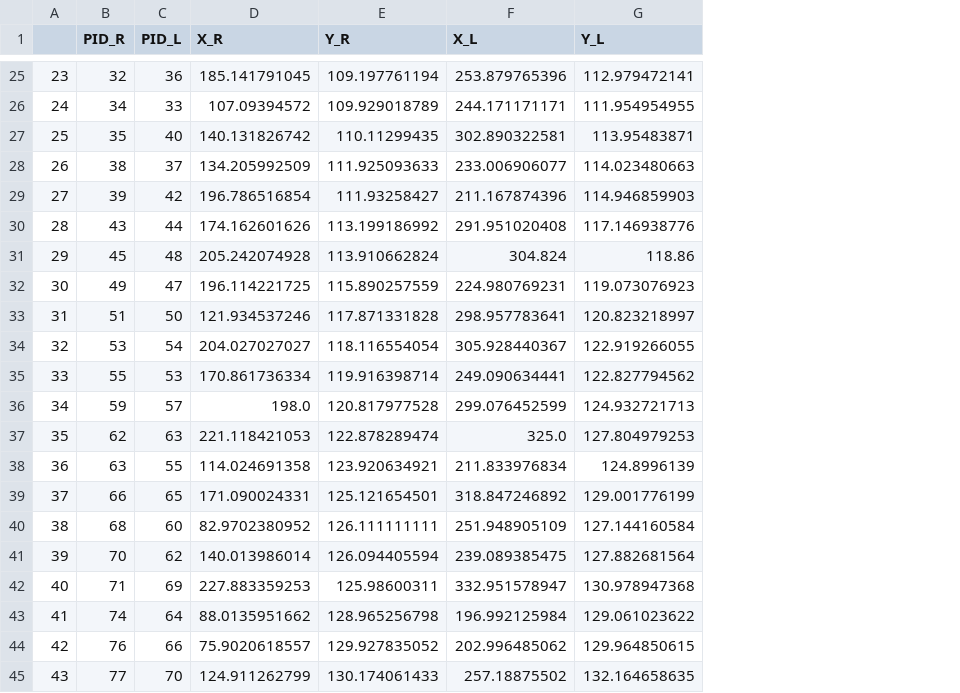
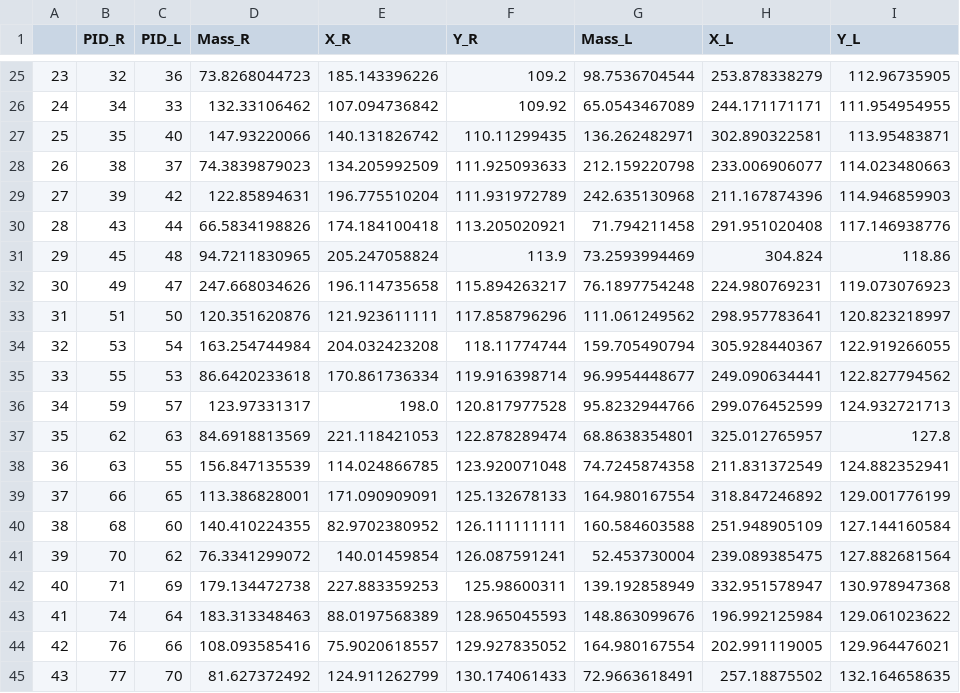
Before and after one commit to pinghanchu/Particle_Tracking, a CSV file: Particle_Pairing/PointPair_Frame_0.csv, drawn as a sheet; only a part is shown, gaps mark what is left out; addresses are those after the commit; the diff covers the shown part only; the diff names each change by its address in the sheet, - before the commit and + after, or states it on an @@ line.

```diff
--- a/Particle_Pairing/PointPair_Frame_0.csv
+++ b/Particle_Pairing/PointPair_Frame_0.csv
+column D (Mass_R), rows 25-45: 73.8268044723 | 132.33106462 | 147.93220066 | 74.3839879023 | 122.85894631 | 66.5834198826 | 94.7211830965 | 247.668034626 | 120.351620876 | 163.254744984 | 86.6420233618 | 123.97331317 | 84.6918813569 | 156.847135539 | 113.386828001 | 140.410224355 | 76.3341299072 | 179.134472738 | 183.313348463 | 108.093585416 | 81.627372492
+column G (Mass_L), rows 25-45: 98.7536704544 | 65.0543467089 | 136.262482971 | 212.159220798 | 242.635130968 | 71.794211458 | 73.2593994469 | 76.1897754248 | 111.061249562 | 159.705490794 | 96.9954448677 | 95.8232944766 | 68.8638354801 | 74.7245874358 | 164.980167554 | 160.584603588 | 52.453730004 | 139.192858949 | 148.863099676 | 164.980167554 | 72.9663618491
-E25 (X_R): 185.141791045
+E25 (X_R): 185.143396226
-F25 (Y_R): 109.197761194
+F25 (Y_R): 109.2
-H25 (X_L): 253.879765396
+H25 (X_L): 253.878338279
-I25 (Y_L): 112.979472141
+I25 (Y_L): 112.96735905
-E26 (X_R): 107.09394572
+E26 (X_R): 107.094736842
-F26 (Y_R): 109.929018789
+F26 (Y_R): 109.92
-E29 (X_R): 196.786516854
+E29 (X_R): 196.775510204
-F29 (Y_R): 111.93258427
+F29 (Y_R): 111.931972789
-E30 (X_R): 174.162601626
+E30 (X_R): 174.184100418
-F30 (Y_R): 113.199186992
+F30 (Y_R): 113.205020921
-E31 (X_R): 205.242074928
+E31 (X_R): 205.247058824
-F31 (Y_R): 113.910662824
+F31 (Y_R): 113.9
-E32 (X_R): 196.114221725
+E32 (X_R): 196.114735658
-F32 (Y_R): 115.890257559
+F32 (Y_R): 115.894263217
-E33 (X_R): 121.934537246
+E33 (X_R): 121.923611111
-F33 (Y_R): 117.871331828
+F33 (Y_R): 117.858796296
-E34 (X_R): 204.027027027
+E34 (X_R): 204.032423208
-F34 (Y_R): 118.116554054
+F34 (Y_R): 118.11774744
-H37 (X_L): 325.0
+H37 (X_L): 325.012765957
-I37 (Y_L): 127.804979253
+I37 (Y_L): 127.8
-E38 (X_R): 114.024691358
+E38 (X_R): 114.024866785
-F38 (Y_R): 123.920634921
+F38 (Y_R): 123.920071048
-H38 (X_L): 211.833976834
+H38 (X_L): 211.831372549
-I38 (Y_L): 124.8996139
+I38 (Y_L): 124.882352941
-E39 (X_R): 171.090024331
+E39 (X_R): 171.090909091
-F39 (Y_R): 125.121654501
+F39 (Y_R): 125.132678133
-E41 (X_R): 140.013986014
+E41 (X_R): 140.01459854
-F41 (Y_R): 126.094405594
+F41 (Y_R): 126.087591241
-E43 (X_R): 88.0135951662
+E43 (X_R): 88.0197568389
-F43 (Y_R): 128.965256798
+F43 (Y_R): 128.965045593
-H44 (X_L): 202.996485062
+H44 (X_L): 202.991119005
-I44 (Y_L): 129.964850615
+I44 (Y_L): 129.964476021
```
Also changed, not shown: 1 added row, 2 removed rows, 48 edited cells and row numbers in column A elsewhere in this file, 39 other files.
